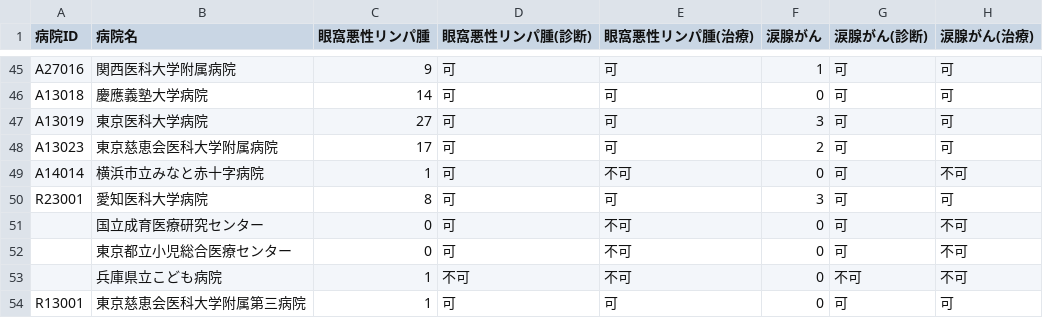
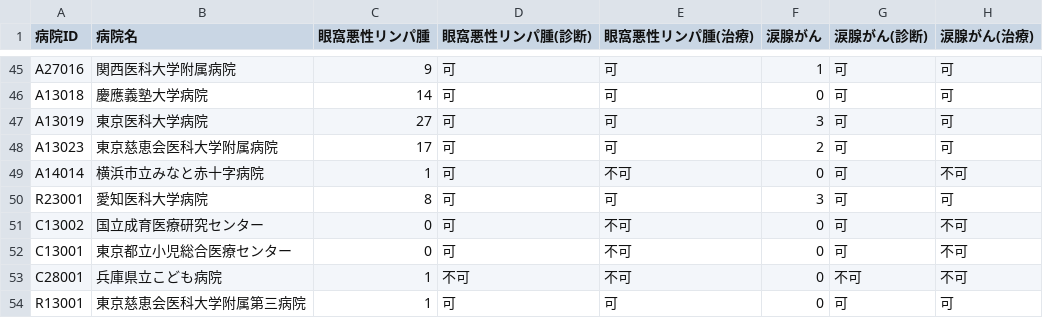
Before and after one commit to yo4raw/rare_cancer_facility_search, a CSV file: csv/Orbital.csv, drawn as a sheet; only a part is shown, gaps mark what is left out.

Commit message:
Update Orbital.csv
add id

```diff
--- a/csv/Orbital.csv
+++ b/csv/Orbital.csv
@@ -50,5 +50,5 @@ A14014,横浜市立みなと赤十字病院,1,可,不可,0,可,不可
 R23001,愛知医科大学病院,8,可,可,3,可,可
-,国立成育医療研究センター,0,可,不可,0,可,不可
-,東京都立小児総合医療センター,0,可,不可,0,可,不可
-,兵庫県立こども病院,1,不可,不可,0,不可,不可
+C13002,国立成育医療研究センター,0,可,不可,0,可,不可
+C13001,東京都立小児総合医療センター,0,可,不可,0,可,不可
+C28001,兵庫県立こども病院,1,不可,不可,0,不可,不可
 R13001,東京慈恵会医科大学附属第三病院,1,可,可,0,可,可
```
